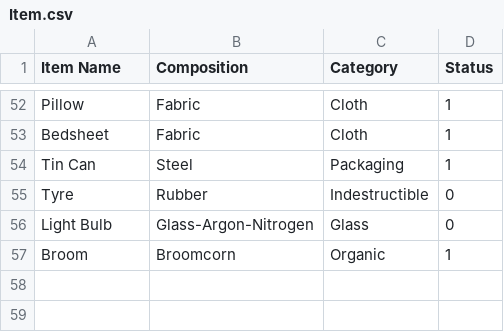
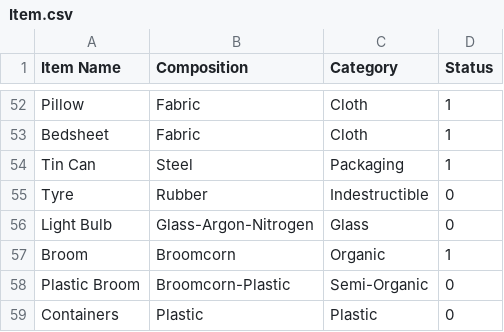
Before and after one commit to itssoumyadeepdas/Go_Green, a CSV file: Item.csv, drawn as a sheet; only a part is shown, gaps mark what is left out; the diff names each change by its address in the sheet, - before the commit and + after, or states it on an @@ line.

Commit message:
Update Item.csv

```diff
--- a/Item.csv
+++ b/Item.csv
+row 58: Plastic Broom | Broomcorn-Plastic | Semi-Organic | 0
+row 59: Containers | Plastic | Plastic | 0
```
